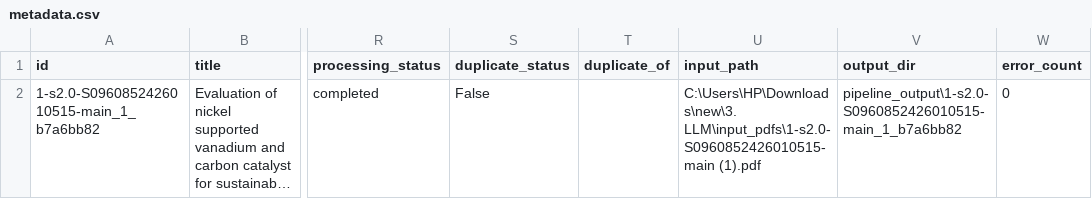
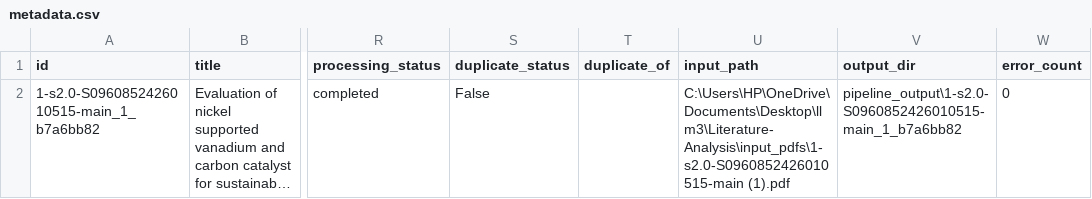
Before and after one commit to HarisFarooq23/Literature-Analysis, a CSV file: pipeline_output/1-s2.0-S0960852426010515-main_1_b7a6bb82/metadata.csv, drawn as a sheet; only a part is shown, gaps mark what is left out; long unchanged cells end in …; the diff names each change by its address in the sheet, - before the commit and + after, or states it on an @@ line.

```diff
--- a/pipeline_output/1-s2.0-S0960852426010515-main_1_b7a6bb82/metadata.csv
+++ b/pipeline_output/1-s2.0-S0960852426010515-main_1_b7a6bb82/metadata.csv
-U2 (input_path): C:\Users\HP\Downloads\new\3. LLM\input_pdfs\1-s2.0-S0960852426010515-main (1).pdf
+U2 (input_path): C:\Users\HP\OneDrive\Documents\Desktop\llm3\Literature-Analysis\input_pdfs\1-s2.0-S0960852426010515-main (1).pdf
```
Also changed, not shown: pipeline_output/1-s2.0-S0016236122031726-main_76823383/metadata.csv, pipeline_output/1-s2.0-S0016236126001675-main_1_ef8155a0/metadata.csv, 15 other files.
